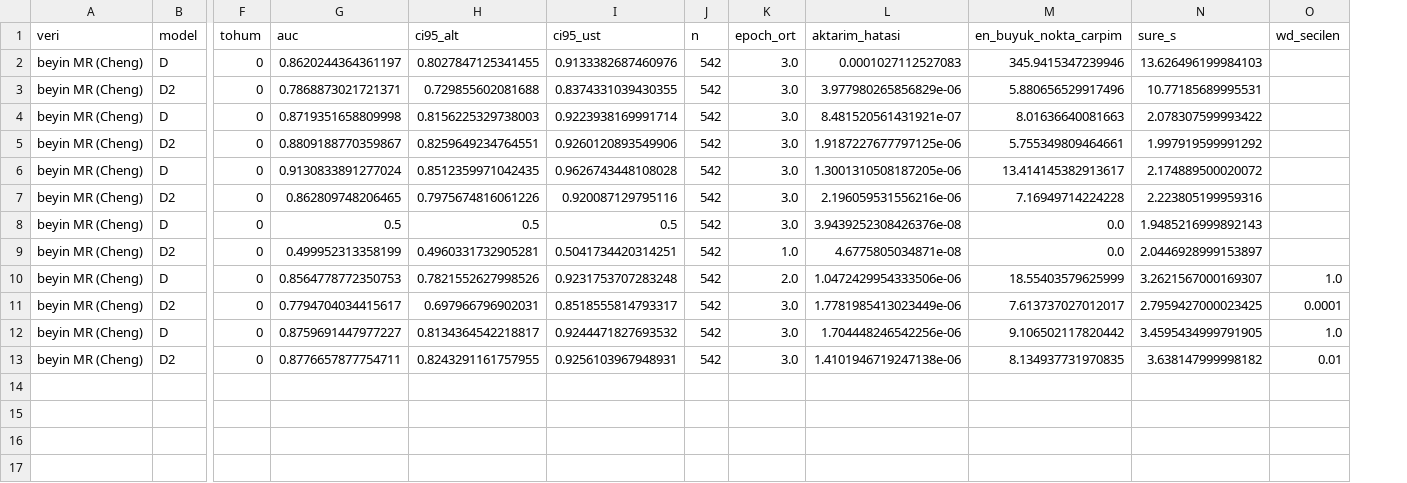
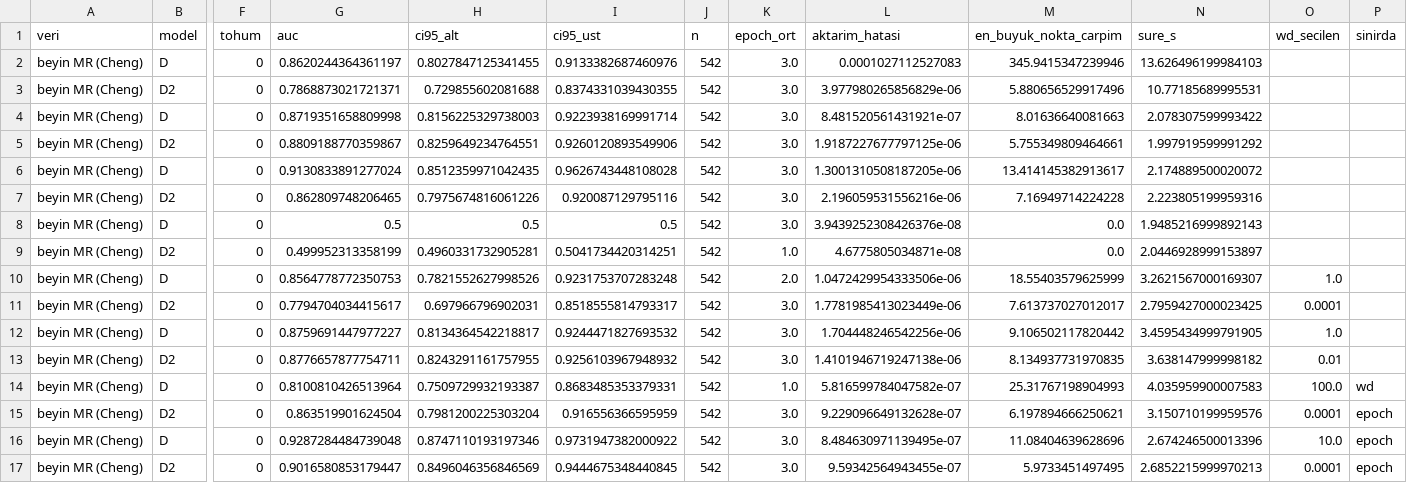
Before and after one commit to Yabgun/roi-leakage, a CSV file: results/tables/cozum_modeller_hizli.csv, drawn as a sheet; only a part is shown, gaps mark what is left out; rows hold the shown columns only; the diff names each change by its address in the sheet, - before the commit and + after, or states it on an @@ line.

Commit message:
Cozum Adim 2 protokol v2 ve Adim 4 sizinti denetimi kodu
- fovea_models v2: veri GPU belleginde; agirlik azaltma en iyi deger sinirdaysa
  arama 10'ar kat genisler (en cok 100); en cok 200 epoch; sinira dayanan
  secimler tabloda isaretlenir. v1 CPU kosusunda tam goruntu modeli (Pi_ROI
  dogrulugu) agirlik azaltma ve epoch sinirina dayandi; kosu durduruldu,
  kismi cikti cozum_modeller_v1_cpu.csv olarak saklandi
- fovea_leakage: paket meta verisi ve yan kanal denetimi; ayni orneklem ve
  protokolle Pi_ROI pozitif kontrolu; sinif dengeli (beyinde hasta bazli) katlar,
  ana olcu kat ortalamasi AUC, etiket permutasyonuyla sans duzeyi sinamasi;
  sizinti fonksiyonu tablosu ve IND-CPA-D kurali
- run_fovea_step2_gpu.ps1: KUYRUK4 (Adim 2 v2, GPU)
- README adim tablosu: cozum betikleri (C0-C4)

```diff
--- a/results/tables/cozum_modeller_hizli.csv
+++ b/results/tables/cozum_modeller_hizli.csv
+column P (sinirda), empty
-I13 (ci95_ust): 0.9256103967948931
+I13 (ci95_ust): 0.9256103967948932
+row 14: beyin MR (Cheng) | D | 0 | 0.8100810426513964 | 0.7509729932193387 | 0.8683485353379331 | 542 | 1.0 | 5.816599784047582e-07 | 25.31767198904993 | 4.035959900007583 | 100.0 | wd
+row 15: beyin MR (Cheng) | D2 | 0 | 0.863519901624504 | 0.7981200225303204 | 0.916556366595959 | 542 | 3.0 | 9.229096649132628e-07 | 6.197894666250621 | 3.150710199959576 | 0.0001 | epoch
+row 16: beyin MR (Cheng) | D | 0 | 0.9287284484739048 | 0.8747110193197346 | 0.9731947382000922 | 542 | 3.0 | 8.484630971139495e-07 | 11.08404639628696 | 2.674246500013396 | 10.0 | epoch
+row 17: beyin MR (Cheng) | D2 | 0 | 0.9016580853179447 | 0.8496046356846569 | 0.9444675348440845 | 542 | 3.0 | 9.59342564943455e-07 | 5.9733451497495 | 2.6852215999970213 | 0.0001 | epoch
```
Also changed, not shown: 11 other files.
